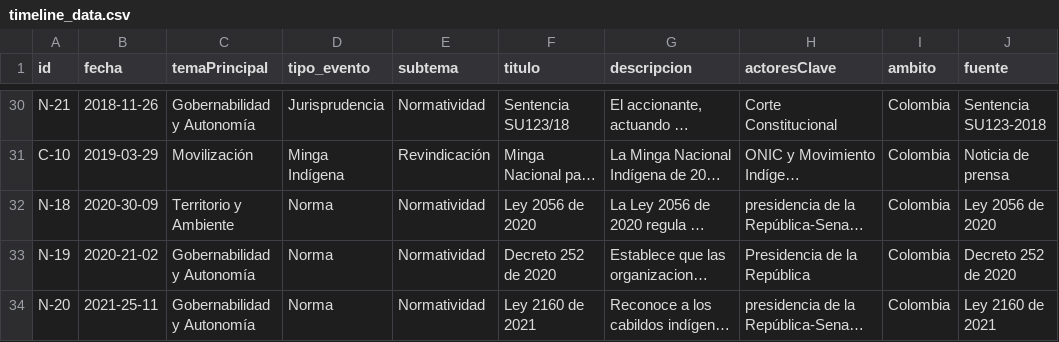
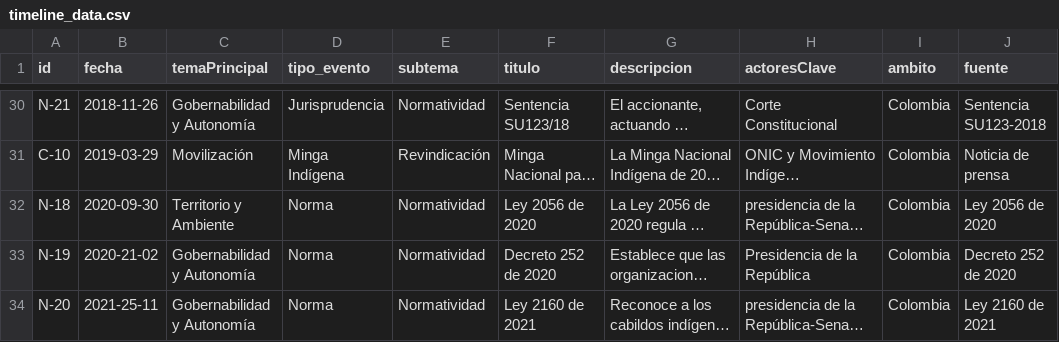
Before and after one commit to wilsonherrera77/Linea_tiempo2, a CSV file: timeline_data.csv, drawn as a sheet; only a part is shown, gaps mark what is left out; long unchanged cells end in …; the diff names each change by its address in the sheet, - before the commit and + after, or states it on an @@ line.

Commit message:
timeline_data.csv

```diff
--- a/timeline_data.csv
+++ b/timeline_data.csv
-B32 (fecha): 2020-30-09
+B32 (fecha): 2020-09-30
```
